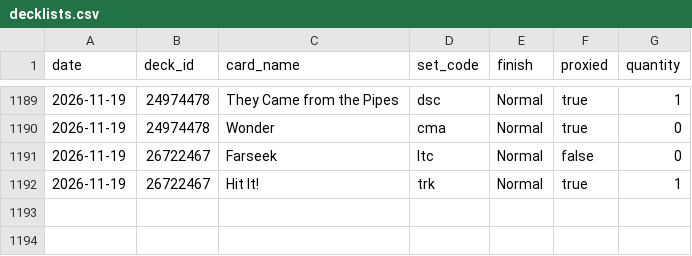
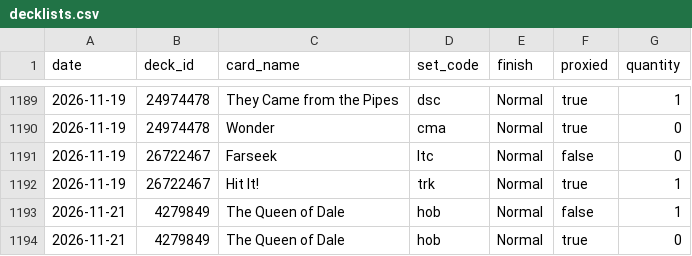
Before and after one commit to jimna-h/archidekt-snapshot, a CSV file: data/decklists.csv, drawn as a sheet; only a part is shown, gaps mark what is left out; the diff names each change by its address in the sheet, - before the commit and + after, or states it on an @@ line.

```diff
--- a/data/decklists.csv
+++ b/data/decklists.csv
+row 1193: 2026-11-21 | 4279849 | The Queen of Dale | hob | Normal | false | 1
+row 1194: 2026-11-21 | 4279849 | The Queen of Dale | hob | Normal | true | 0
```
Also changed, not shown: data/decks.csv, data/latest.csv, 3 other files.
